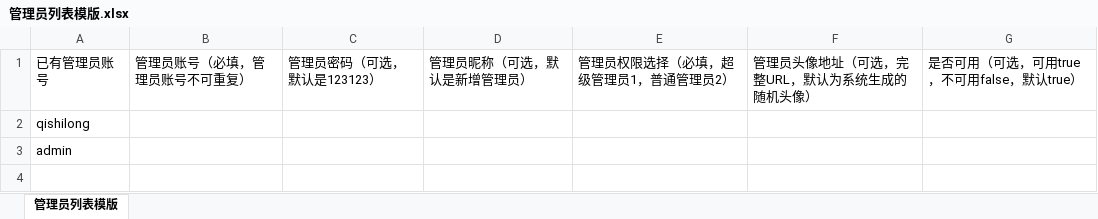
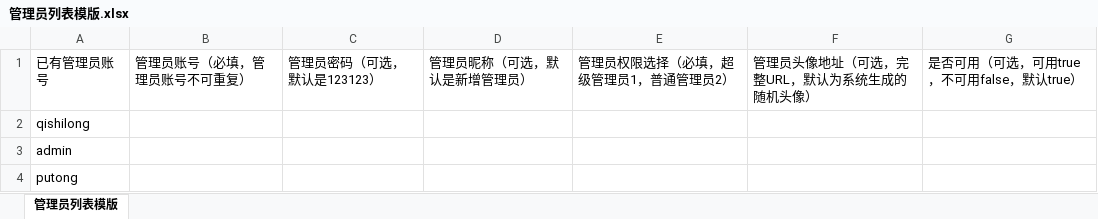
Before and after one commit to qishilong/talking-code, an Excel workbook: public/static/xlsx/管理员列表模版.xlsx, sheet 管理员列表模版, drawn as a sheet; values as stored, in another font and other column widths than the file's, no borders; the diff names each change by its address in the sheet, - before the commit and + after, or states it on an @@ line.

```diff
--- a/public/static/xlsx/管理员列表模版.xlsx (sheet 管理员列表模版)
+++ b/public/static/xlsx/管理员列表模版.xlsx (sheet 管理员列表模版)
+row 4: putong
```
Also changed, not shown: public/static/xlsx/用户列表模版.xlsx, 1 other file.
